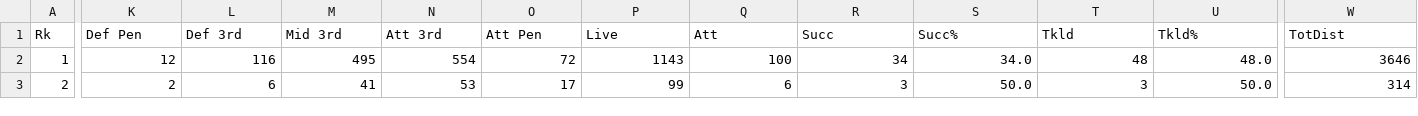
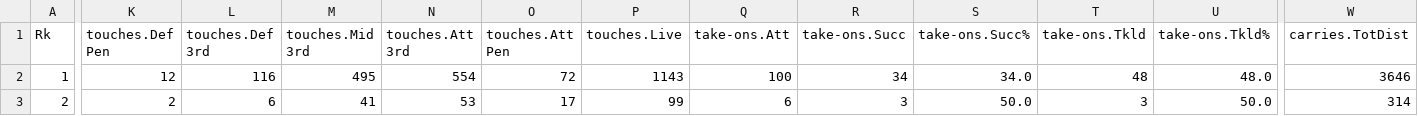
Before and after one commit to LukeJSD/soccer_similarity_classification, a CSV file: Data/Big5/possession.csv, drawn as a sheet; only a part is shown, gaps mark what is left out; the diff covers the shown part only; the diff names each change by its address in the sheet, - before the commit and + after, or states it on an @@ line.

```diff
--- a/Data/Big5/possession.csv
+++ b/Data/Big5/possession.csv
-K1: Def Pen
+K1: touches.Def Pen
-L1: Def 3rd
+L1: touches.Def 3rd
-M1: Mid 3rd
+M1: touches.Mid 3rd
-N1: Att 3rd
+N1: touches.Att 3rd
-O1: Att Pen
+O1: touches.Att Pen
-P1: Live
+P1: touches.Live
-Q1: Att
+Q1: take-ons.Att
-R1: Succ
+R1: take-ons.Succ
-S1: Succ%
+S1: take-ons.Succ%
-T1: Tkld
+T1: take-ons.Tkld
-U1: Tkld%
+U1: take-ons.Tkld%
-W1: TotDist
+W1: carries.TotDist
```
Also changed, not shown: 6 edited cells elsewhere in this file, Data/Big5/defense.csv, Data/Big5/gca.csv, 13 other files.
